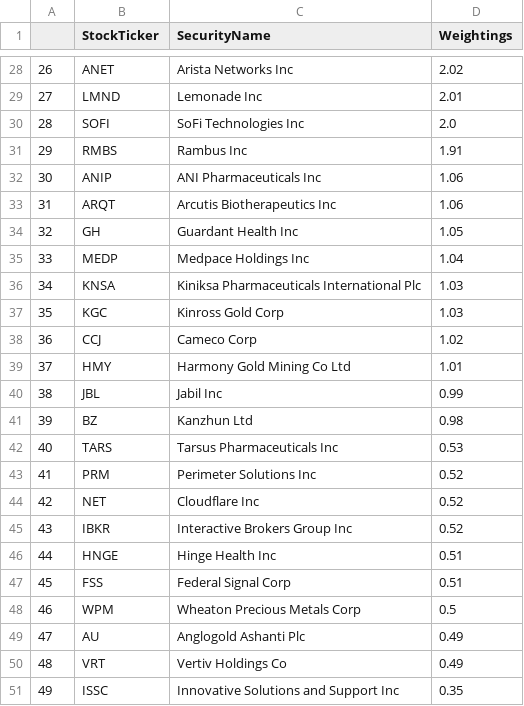
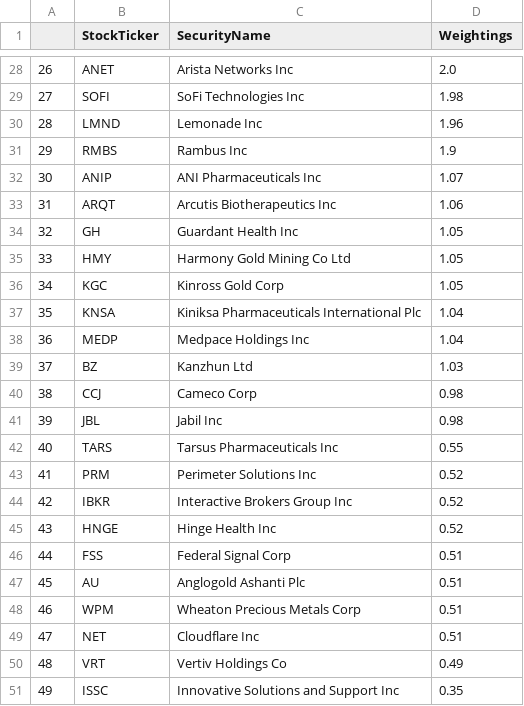
Before and after one commit to major/ffty-etf, a CSV file: ffty.csv, drawn as a sheet; only a part is shown, gaps mark what is left out; removed rows and columns are numbered as before the commit, all else as after; the diff covers the shown part only; the diff names each change by its address in the sheet, - before the commit and + after, or states it on an @@ line.

```diff
--- a/ffty.csv
+++ b/ffty.csv
@@ column A renumbered between rows 3 and 47 @@
-D28 (Weightings): 2.02
+D28 (Weightings): 2.0
-row 29: 27 | LMND | Lemonade Inc | 2.01
-D29 (Weightings): 2.0
+D29 (Weightings): 1.98
+row 30: 28 | LMND | Lemonade Inc | 1.96
-D31 (Weightings): 1.91
+D31 (Weightings): 1.9
-D32 (Weightings): 1.06
+D32 (Weightings): 1.07
+row 35: 33 | HMY | Harmony Gold Mining Co Ltd | 1.05
+row 36: 34 | KGC | Kinross Gold Corp | 1.05
+row 37: 35 | KNSA | Kiniksa Pharmaceuticals International Plc | 1.04
-row 36: 34 | KNSA | Kiniksa Pharmaceuticals International Plc | 1.03
-row 37: 35 | KGC | Kinross Gold Corp | 1.03
+row 39: 37 | BZ | Kanzhun Ltd | 1.03
-D40 (Weightings): 1.02
+D40 (Weightings): 0.98
-row 39: 37 | HMY | Harmony Gold Mining Co Ltd | 1.01
-D41 (Weightings): 0.99
+D41 (Weightings): 0.98
-row 41: 39 | BZ | Kanzhun Ltd | 0.98
-D42 (Weightings): 0.53
+D42 (Weightings): 0.55
-row 44: 42 | NET | Cloudflare Inc | 0.52
-D45 (Weightings): 0.51
+D45 (Weightings): 0.52
-row 48: 46 | WPM | Wheaton Precious Metals Corp | 0.5
-D47 (Weightings): 0.49
+D47 (Weightings): 0.51
+row 48: 46 | WPM | Wheaton Precious Metals Corp | 0.51
+row 49: 47 | NET | Cloudflare Inc | 0.51
```
Also changed, not shown: 9 added rows, 9 removed rows and 15 edited cells elsewhere in this file, 2 other files.
